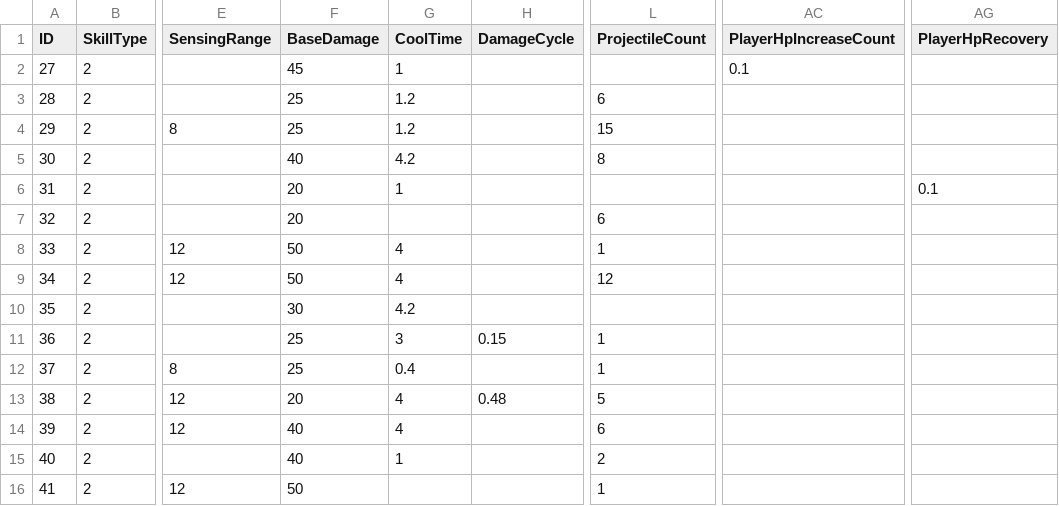
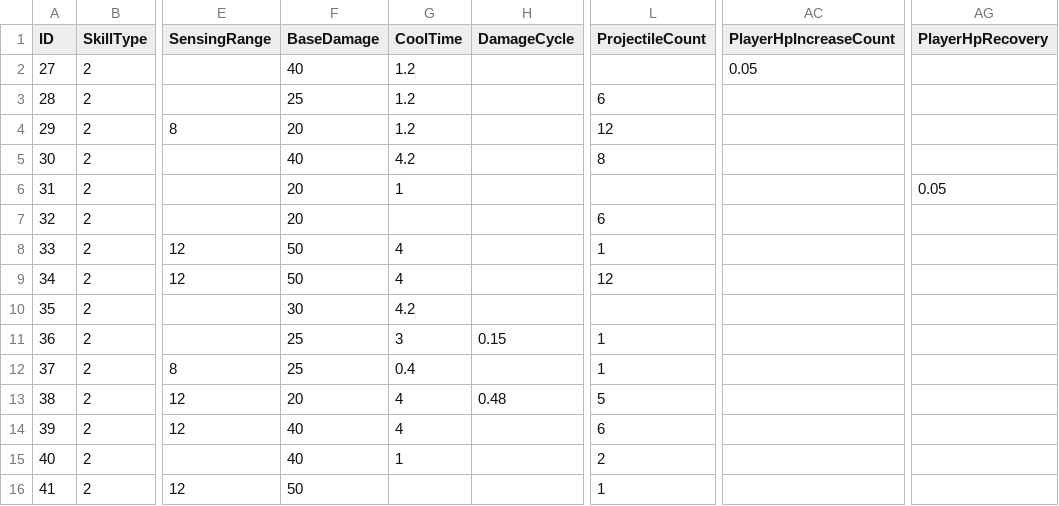
Before and after one commit to rhkrdnjswns/11MinuteHero, a CSV file: 11minuteHero_BuildProject/Assets/CSV/EvolutionSkill.csv, drawn as a sheet; only a part is shown, gaps mark what is left out; the diff names each change by its address in the sheet, - before the commit and + after, or states it on an @@ line.

```diff
--- a/11minuteHero_BuildProject/Assets/CSV/EvolutionSkill.csv
+++ b/11minuteHero_BuildProject/Assets/CSV/EvolutionSkill.csv
-F2 (BaseDamage): 45
+F2 (BaseDamage): 40
-G2 (CoolTime): 1
+G2 (CoolTime): 1.2
-AC2 (PlayerHpIncreaseCount): 0.1
+AC2 (PlayerHpIncreaseCount): 0.05
-F4 (BaseDamage): 25
+F4 (BaseDamage): 20
-L4 (ProjectileCount): 15
+L4 (ProjectileCount): 12
-AG6 (PlayerHpRecovery): 0.1
+AG6 (PlayerHpRecovery): 0.05
```
Also changed, not shown: 11minuteHero_BuildProject/Assets/CSV/ActiveSkill.csv, 11minuteHero_BuildProject/Assets/CSV/GetEXPValue.csv, 3 other files.
